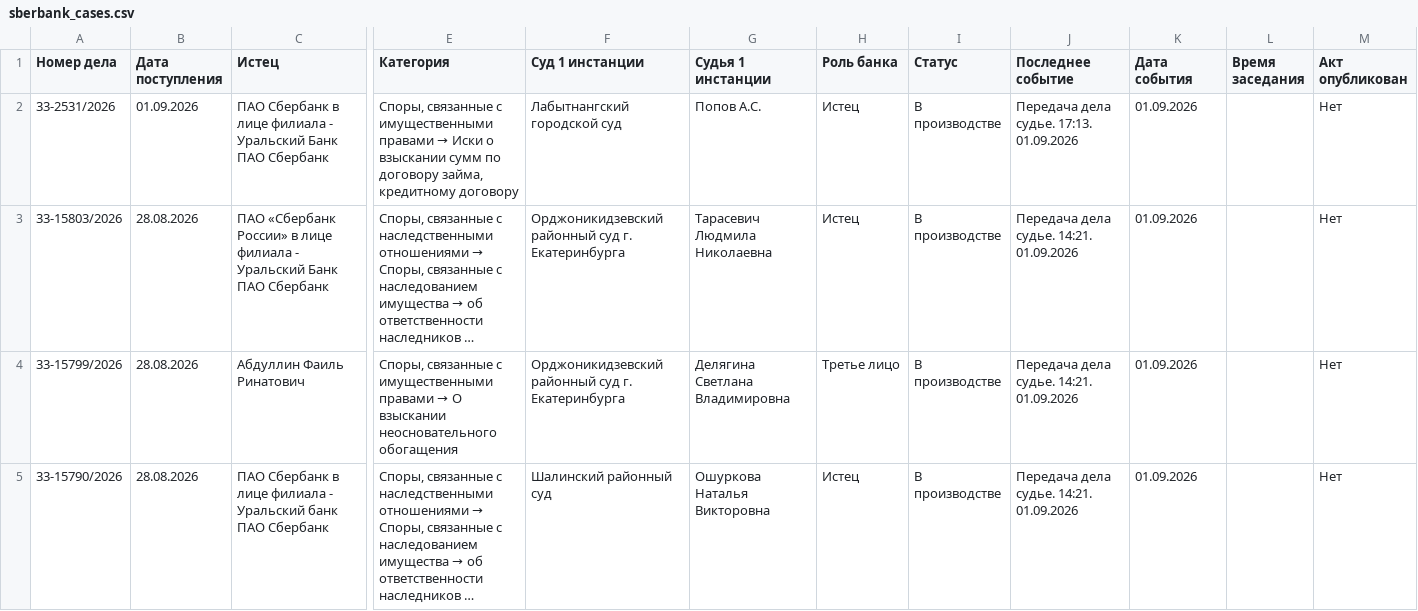
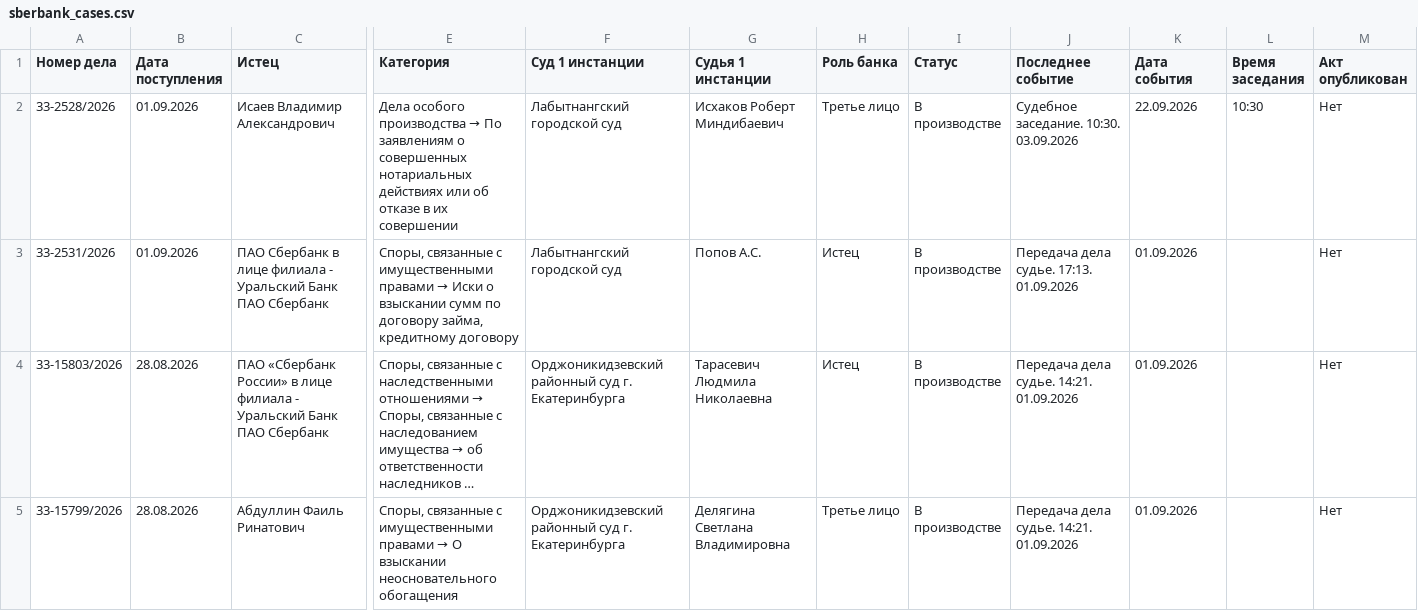
Before and after one commit to SelivanovAS/dashboard-ural, a CSV file: data/sberbank_cases.csv, drawn as a sheet; only a part is shown, gaps mark what is left out; the shorter side is filled out with more unchanged rows; long unchanged cells end in …; rows hold the shown columns only; the diff covers the shown part only; the diff names each change by its address in the sheet, - before the commit and + after, or states it on an @@ line.

```diff
--- a/data/sberbank_cases.csv
+++ b/data/sberbank_cases.csv
+row 2: 33-2528/2026 | 01.09.2026 | Исаев Владимир Александрович | Дела особого производства → По заявлениям о совершенных нотариальных действиях или об отказе в их совершении | Лабытнангский городской суд | Исхаков Роберт Миндибаевич | Третье лицо | В производстве | Судебное заседание. 10:30. 03.09.2026 | 22.09.2026 | 10:30 | Нет
```
Also changed, not shown: 1 removed row and 8 edited cells elsewhere in this file, data/sberbank_cases_archive.csv, 10 other files.
